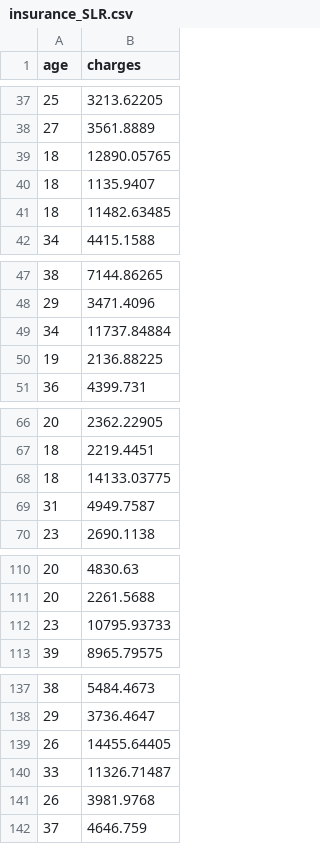
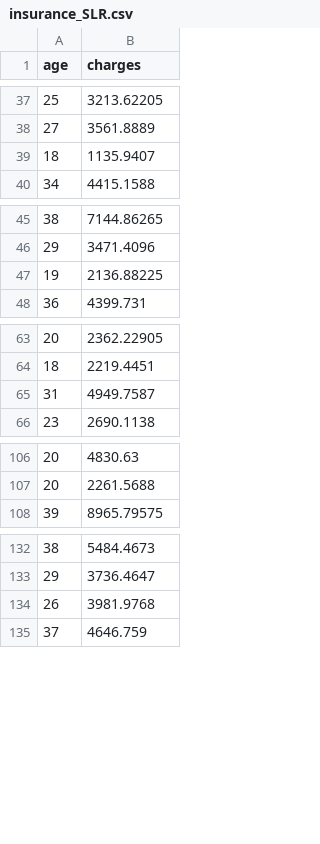
Before and after one commit to OviedoVR/ML_especializacao, a CSV file: dados/insurance_SLR.csv, drawn as a sheet; only a part is shown, gaps mark what is left out; the diff names each change by its address in the sheet, - before the commit and + after, or states it on an @@ line.

Commit message:
Update insurance_SLR.csv

```diff
--- a/dados/insurance_SLR.csv
+++ b/dados/insurance_SLR.csv
-row 39: 18 | 12890.05765
-row 41: 18 | 11482.63485
-row 49: 34 | 11737.84884
-row 68: 18 | 14133.03775
-row 112: 23 | 10795.93733
-row 139: 26 | 14455.64405
-row 140: 33 | 11326.71487
```
